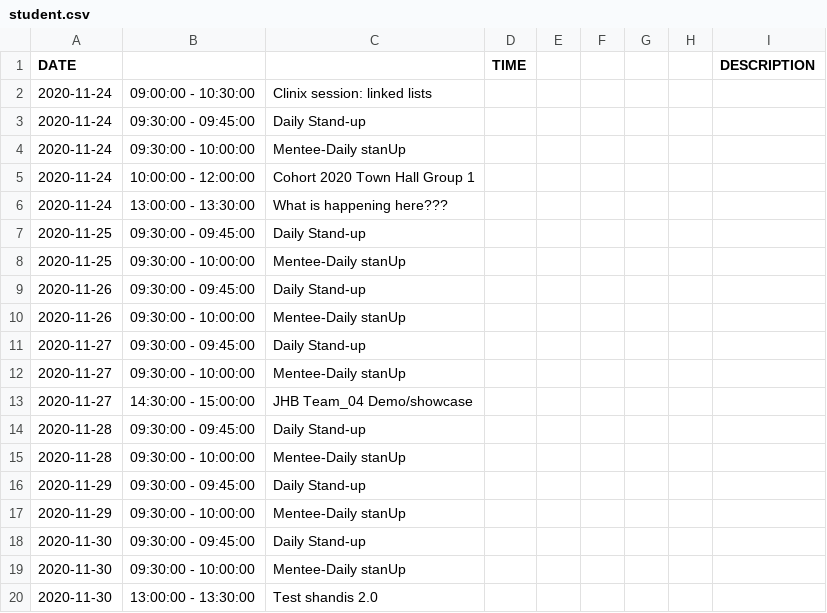
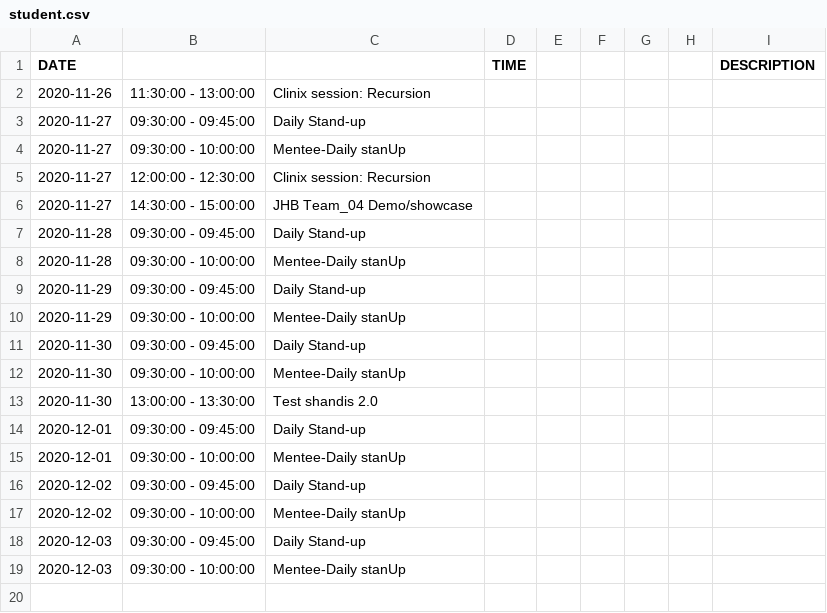
Before and after one commit to mmtembu/clinic-booking-system-group4, a CSV file: student.csv, drawn as a sheet.

```diff
--- a/student.csv
+++ b/student.csv
@@ -1,13 +1,6 @@
 DATE			TIME					DESCRIPTION
-2020-11-24   	09:00:00 - 10:30:00   	Clinix session: linked lists
-2020-11-24   	09:30:00 - 09:45:00   	Daily Stand-up
-2020-11-24   	09:30:00 - 10:00:00   	Mentee-Daily stanUp
-2020-11-24   	10:00:00 - 12:00:00   	Cohort 2020 Town Hall Group 1
-2020-11-24   	13:00:00 - 13:30:00   	What is happening here???
-2020-11-25   	09:30:00 - 09:45:00   	Daily Stand-up
-2020-11-25   	09:30:00 - 10:00:00   	Mentee-Daily stanUp
-2020-11-26   	09:30:00 - 09:45:00   	Daily Stand-up
-2020-11-26   	09:30:00 - 10:00:00   	Mentee-Daily stanUp
+2020-11-26   	11:30:00 - 13:00:00   	Clinix session: Recursion
 2020-11-27   	09:30:00 - 09:45:00   	Daily Stand-up
 2020-11-27   	09:30:00 - 10:00:00   	Mentee-Daily stanUp
+2020-11-27   	12:00:00 - 12:30:00   	Clinix session: Recursion
 2020-11-27   	14:30:00 - 15:00:00   	JHB Team_04 Demo/showcase
@@ -20 +13,7 @@ DATE			TIME					DESCRIPTION
 2020-11-30   	13:00:00 - 13:30:00   	Test shandis 2.0
+2020-12-01   	09:30:00 - 09:45:00   	Daily Stand-up
+2020-12-01   	09:30:00 - 10:00:00   	Mentee-Daily stanUp
+2020-12-02   	09:30:00 - 09:45:00   	Daily Stand-up
+2020-12-02   	09:30:00 - 10:00:00   	Mentee-Daily stanUp
+2020-12-03   	09:30:00 - 09:45:00   	Daily Stand-up
+2020-12-03   	09:30:00 - 10:00:00   	Mentee-Daily stanUp
```
Also changed, not shown: combined_calendar_list.csv, 7 other files.
